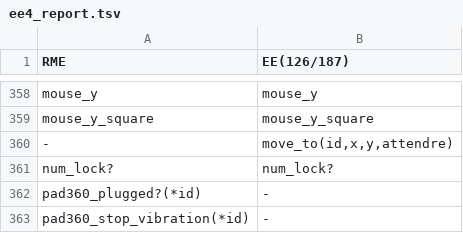
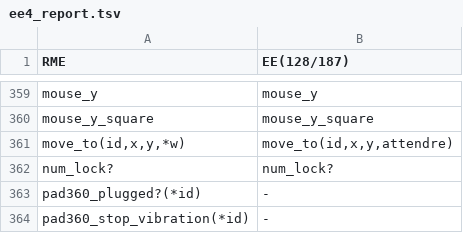
Before and after one commit to RMEx/RME, a TSV file: ee4_report.tsv, drawn as a sheet; only a part is shown, gaps mark what is left out; the diff covers the shown part only.

Commit message:
Append move_to features

```diff
--- a/ee4_report.tsv
+++ b/ee4_report.tsv
@@ -1 +1 @@
-RME	EE(126/187)
+RME	EE(128/187)
@@ -359,3 +360,3 @@ mouse_y	mouse_y
 mouse_y_square	mouse_y_square
--	move_to(id,x,y,attendre)
+move_to(id,x,y,*w)	move_to(id,x,y,attendre)
 num_lock?	num_lock?
```
Also changed, not shown: 6 added rows and 7 edited cells elsewhere in this file, 20 other files.
